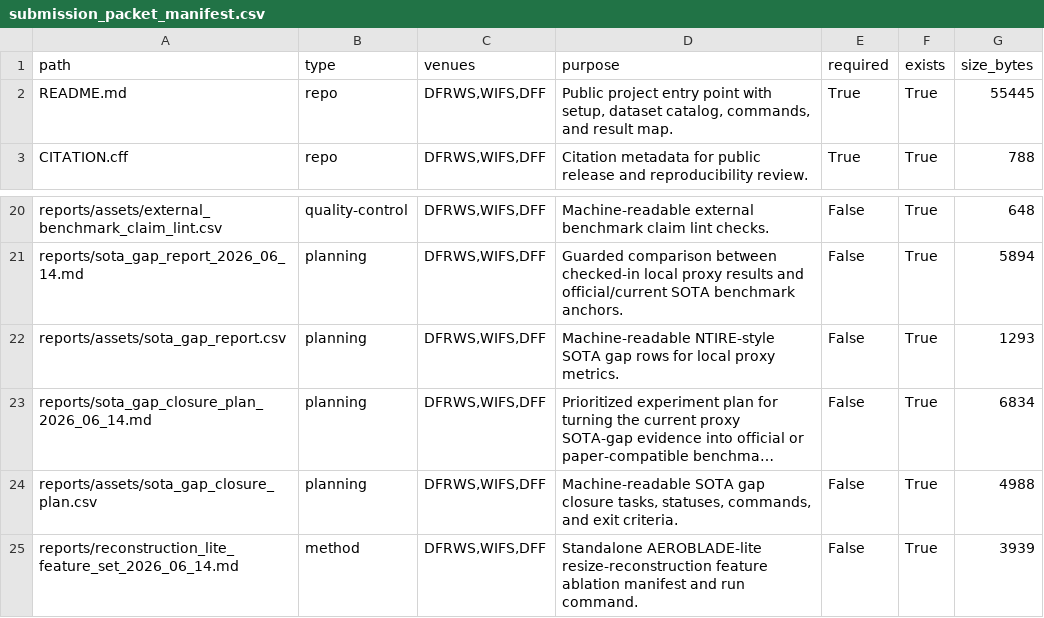
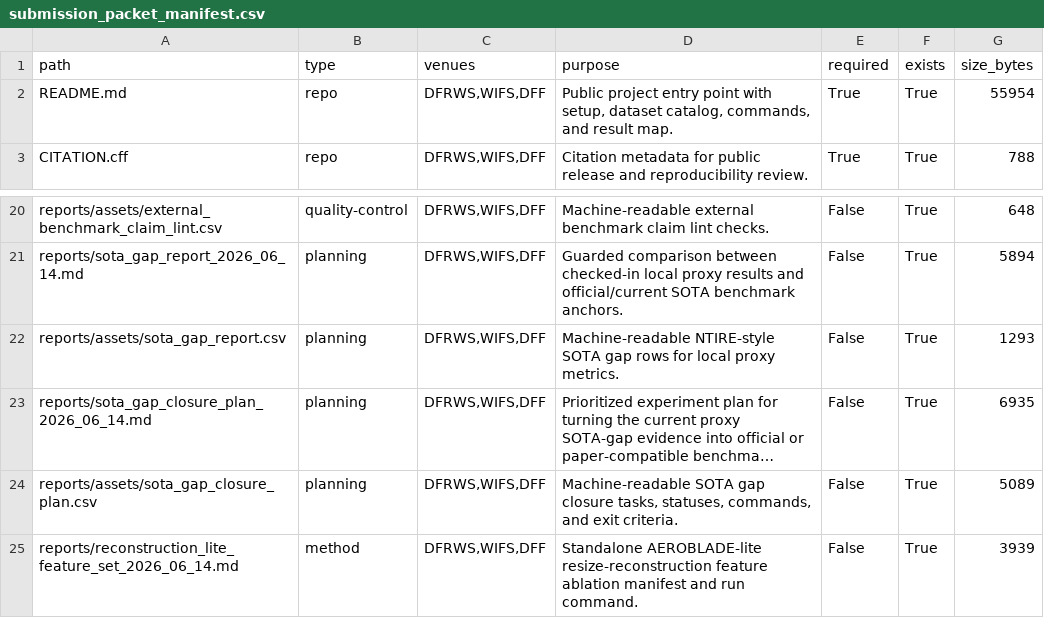
Before and after one commit to DrStrangel0ve/ai-image-forensics-comparison, a CSV file: reports/assets/submission_packet_manifest.csv, drawn as a sheet; only a part is shown, gaps mark what is left out; long unchanged cells end in …; the diff names each change by its address in the sheet, - before the commit and + after, or states it on an @@ line.

```diff
--- a/reports/assets/submission_packet_manifest.csv
+++ b/reports/assets/submission_packet_manifest.csv
-G2 (size_bytes): 55445
+G2 (size_bytes): 55954
-G23 (size_bytes): 6834
+G23 (size_bytes): 6935
-G24 (size_bytes): 4988
+G24 (size_bytes): 5089
```
Also changed, not shown: reports/assets/sota_gap_closure_plan.csv, 6 other files.
